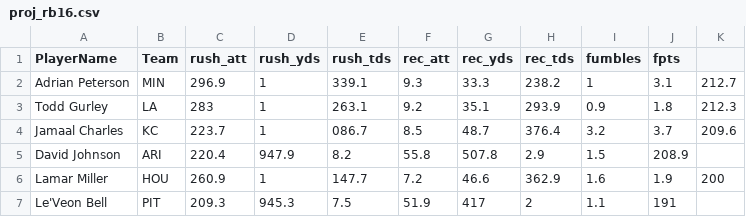
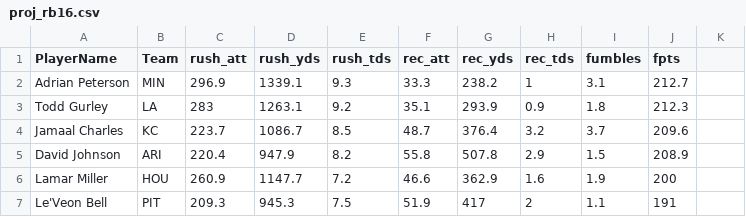
Before and after one commit to couthcommander/football-values, a CSV file: 2016/proj_rb16.csv, drawn as a sheet; only a part is shown; the diff covers the shown part only.

```diff
--- a/2016/proj_rb16.csv
+++ b/2016/proj_rb16.csv
@@ -1,4 +1,4 @@
 PlayerName,Team,rush_att,rush_yds,rush_tds,rec_att,rec_yds,rec_tds,fumbles,fpts
-Adrian Peterson,MIN,296.9,1,339.1 ,9.3,33.3,238.2,1,3.1,212.7
-Todd Gurley,LA,283,1,263.1 ,9.2,35.1,293.9,0.9,1.8,212.3
-Jamaal Charles,KC,223.7,1,086.7 ,8.5,48.7,376.4,3.2,3.7,209.6
+Adrian Peterson,MIN,296.9,1339.1,9.3,33.3,238.2,1,3.1,212.7
+Todd Gurley,LA,283,1263.1,9.2,35.1,293.9,0.9,1.8,212.3
+Jamaal Charles,KC,223.7,1086.7,8.5,48.7,376.4,3.2,3.7,209.6
@@ -6 +6 @@ David Johnson,ARI,220.4,947.9 ,8.2,55.8,507.8,2.9,1.5,208.9
-Lamar Miller,HOU,260.9,1,147.7 ,7.2,46.6,362.9,1.6,1.9,200
+Lamar Miller,HOU,260.9,1147.7,7.2,46.6,362.9,1.6,1.9,200
```
Also changed, not shown: 92 edited cells elsewhere in this file, 2016/proj_qb16.csv, 2016/proj_te16.csv, 1 other file.
